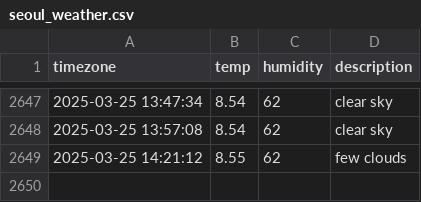
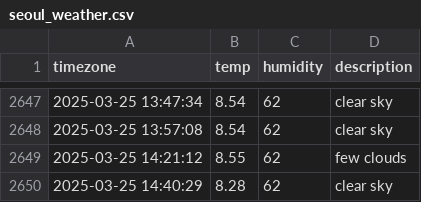
Before and after one commit to jchan-12/seoul_weather, a CSV file: seoul_weather.csv, drawn as a sheet; only a part is shown, gaps mark what is left out; the diff names each change by its address in the sheet, - before the commit and + after, or states it on an @@ line.

```diff
--- a/seoul_weather.csv
+++ b/seoul_weather.csv
+row 2650: 2025-03-25 14:40:29 | 8.28 | 62 | clear sky
```
